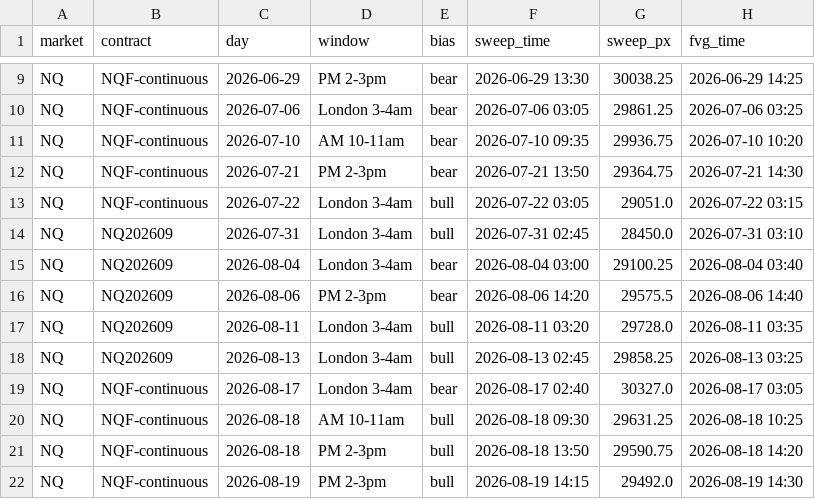
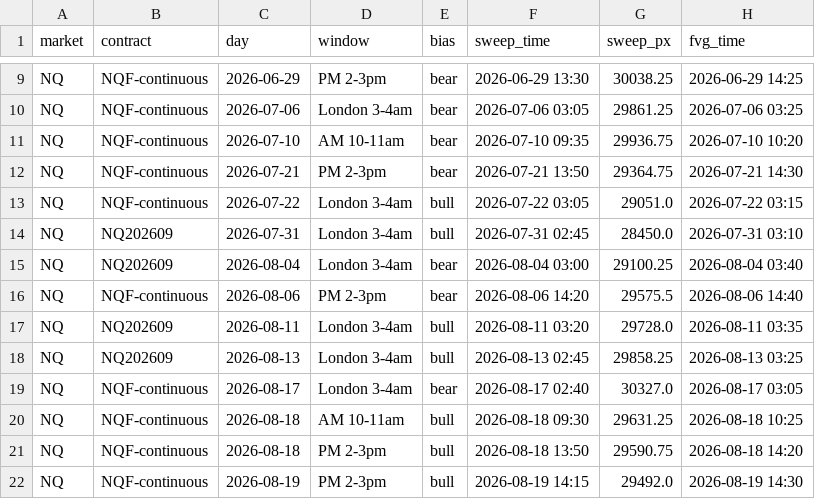
Before and after one commit to cjosh4toyotas-stack/silver-bullet-backtest, a CSV file: trades.csv, drawn as a sheet; only a part is shown, gaps mark what is left out; the diff names each change by its address in the sheet, - before the commit and + after, or states it on an @@ line.

```diff
--- a/trades.csv
+++ b/trades.csv
-B16 (contract): NQ202609
+B16 (contract): NQF-continuous
```
Also changed, not shown: data/proxies/QQQ.csv, data/proxies/SPY.csv, 7 other files.
